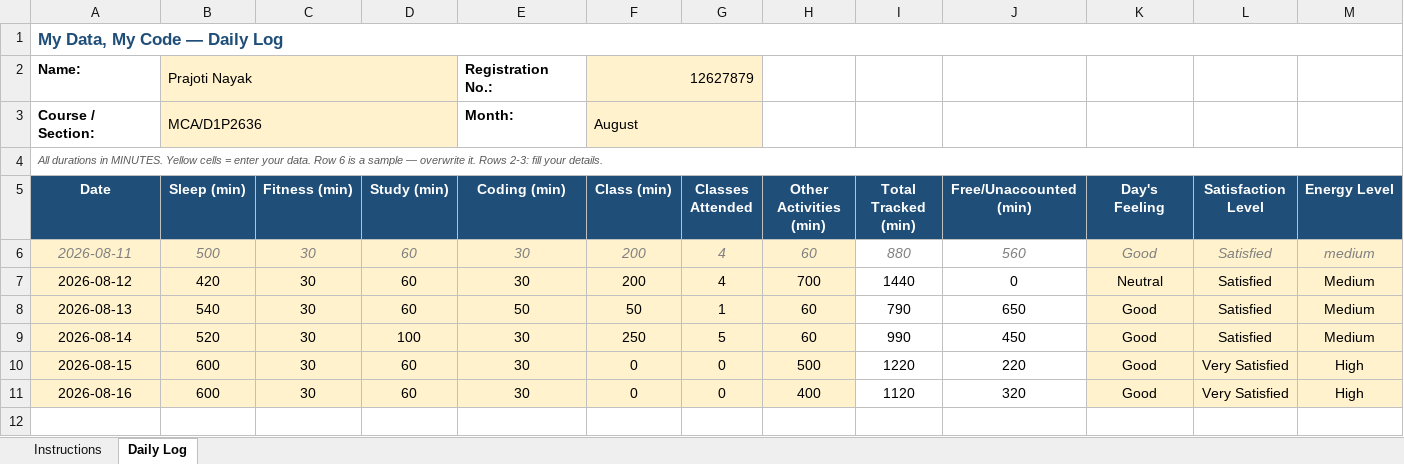
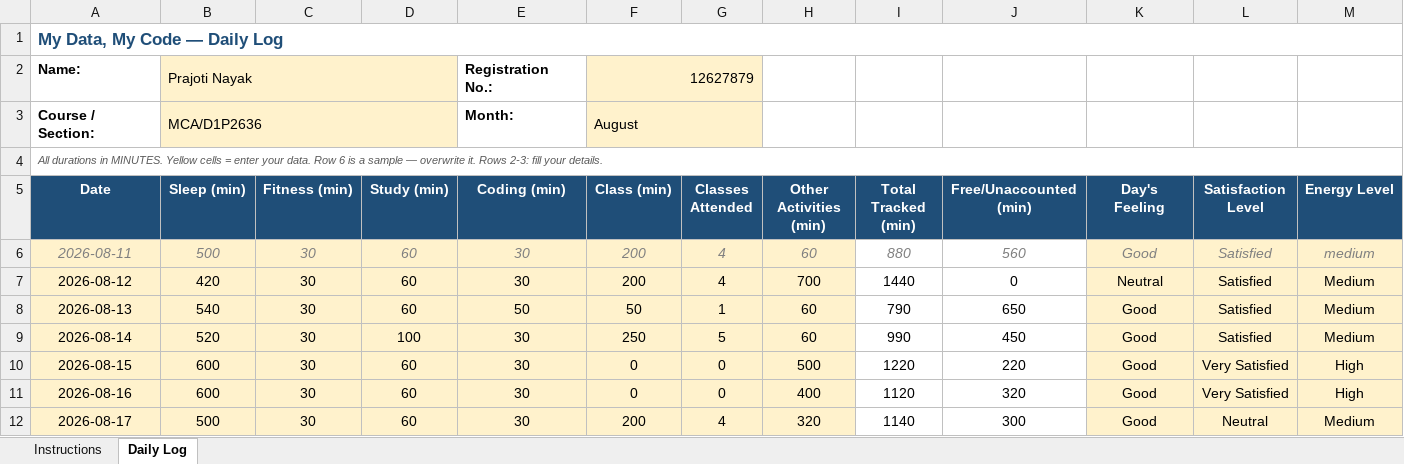
Before and after one commit to prajotinayak-spec/cap776, an Excel workbook: 12627879.xlsx, sheet Daily Log, drawn as a sheet; only a part is shown; values as stored, in another font and other column widths than the file's, no borders; conditional formats not drawn; rows hold the shown columns only; the diff names each change by its address in the sheet, - before the commit and + after, or states it on an @@ line.

Commit message:
17-aug-2026

```diff
--- a/12627879.xlsx (sheet Daily Log)
+++ b/12627879.xlsx (sheet Daily Log)
+row 12: 2026-08-17 | 500 | 30 | 60 | 30 | 200 | 4 | 320 | 1140 | 300 | Good | Neutral | Medium
```
